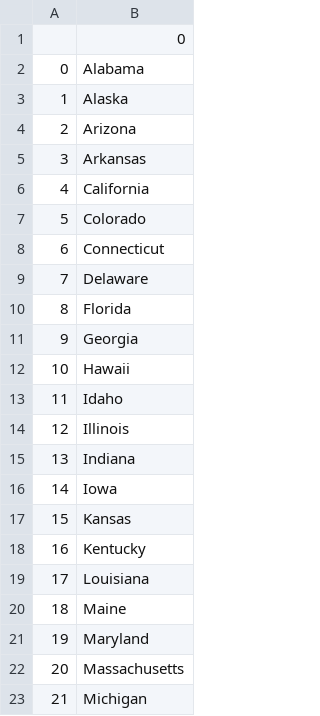
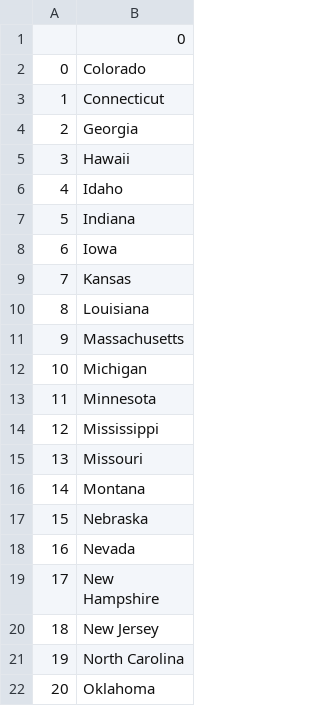
Before and after one commit to MustafaLearnsToCode/100-Days-of-Python, a CSV file: Day 25 - Pandas and US States Game/US States Game Project/states_to_learn.csv, drawn as a sheet; only a part is shown; the shorter side is filled out with more unchanged rows; removed rows and columns are numbered as before the commit, all else as after; the diff covers the shown part only; the diff names each change by its address in the sheet, - before the commit and + after, or states it on an @@ line.

Commit message:
Implemented list comprehension (from Day 26) to shorten code.

```diff
--- a/Day 25 - Pandas and US States Game/US States Game Project/states_to_learn.csv
+++ b/Day 25 - Pandas and US States Game/US States Game Project/states_to_learn.csv
-row 2: 0 | Alabama
-row 3: 1 | Alaska
-row 4: 2 | Arizona
-row 5: 3 | Arkansas
-row 6: 4 | California
@@ column A renumbered from row 2 down @@
-row 9: 7 | Delaware
-row 10: 8 | Florida
-row 14: 12 | Illinois
-row 18: 16 | Kentucky
-row 20: 18 | Maine
-row 21: 19 | Maryland
```
Also changed, not shown: 9 removed rows elsewhere in this file, 1 other file.
